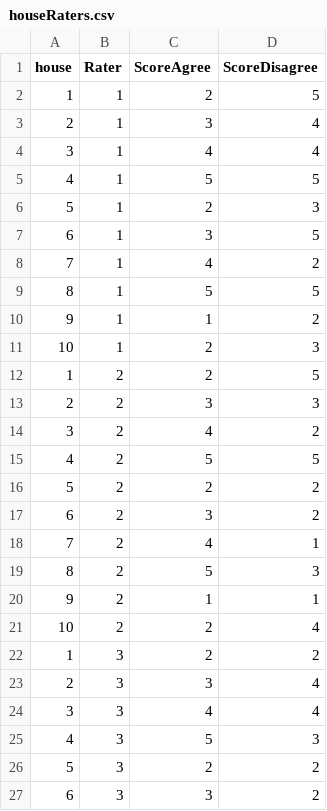
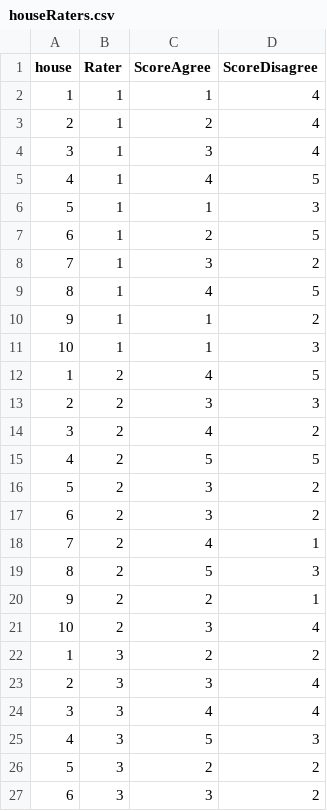
Before and after one commit to jeremymiles/arc, a CSV file: houseRaters.csv, drawn as a sheet; only a part is shown.

Commit message:
Tweaked raters file

```diff
--- a/houseRaters.csv
+++ b/houseRaters.csv
@@ -1,13 +1,13 @@
 house,Rater,ScoreAgree,ScoreDisagree
-1,1,2,5
-2,1,3,4
-3,1,4,4
-4,1,5,5
-5,1,2,3
-6,1,3,5
-7,1,4,2
-8,1,5,5
+1,1,1,4
+2,1,2,4
+3,1,3,4
+4,1,4,5
+5,1,1,3
+6,1,2,5
+7,1,3,2
+8,1,4,5
 9,1,1,2
-10,1,2,3
-1,2,2,5
+10,1,1,3
+1,2,4,5
 2,2,3,3
@@ -15,3 +15,3 @@ house,Rater,ScoreAgree,ScoreDisagree
 4,2,5,5
-5,2,2,2
+5,2,3,2
 6,2,3,2
@@ -19,4 +19,4 @@ house,Rater,ScoreAgree,ScoreDisagree
 8,2,5,3
-9,2,1,1
-10,2,2,4
+9,2,2,1
+10,2,3,4
 1,3,2,2
```
